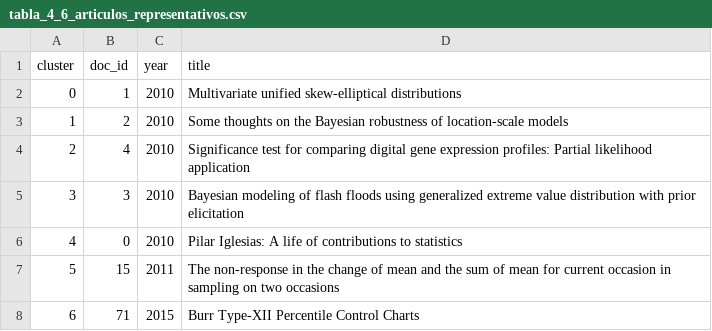
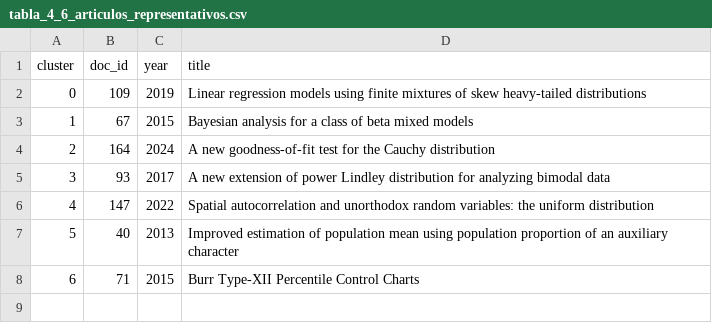
Before and after one commit to roscha10/chjs-bibliometric-analysis, a CSV file: results/tables/tabla_4_6_articulos_representativos.csv, drawn as a sheet.

```diff
--- a/results/tables/tabla_4_6_articulos_representativos.csv
+++ b/results/tables/tabla_4_6_articulos_representativos.csv
@@ -1,8 +1,8 @@
 cluster,doc_id,year,title
-0,1,2010,Multivariate unified skew-elliptical distributions
-1,2,2010,Some thoughts on the Bayesian robustness of location-scale models
-2,4,2010,Significance test for comparing digital gene expression profiles: Partial likelihood application
-3,3,2010,Bayesian modeling of flash floods using generalized extreme value distribution with prior elicitation
-4,0,2010,Pilar Iglesias: A life of contributions to statistics
-5,15,2011,The non-response in the change of mean and the sum of mean for current occasion in sampling on two occasions
+0,109,2019,Linear regression models using finite mixtures of skew heavy-tailed distributions
+1,67,2015,Bayesian analysis for a class of beta mixed models
+2,164,2024,A new goodness-of-fit test for the Cauchy distribution
+3,93,2017,A new extension of power Lindley distribution for analyzing bimodal data
+4,147,2022,Spatial autocorrelation and unorthodox random variables: the uniform distribution
+5,40,2013,Improved estimation of population mean using population proportion of an auxiliary character
 6,71,2015,Burr Type-XII Percentile Control Charts
```
Also changed, not shown: 2 other files.
